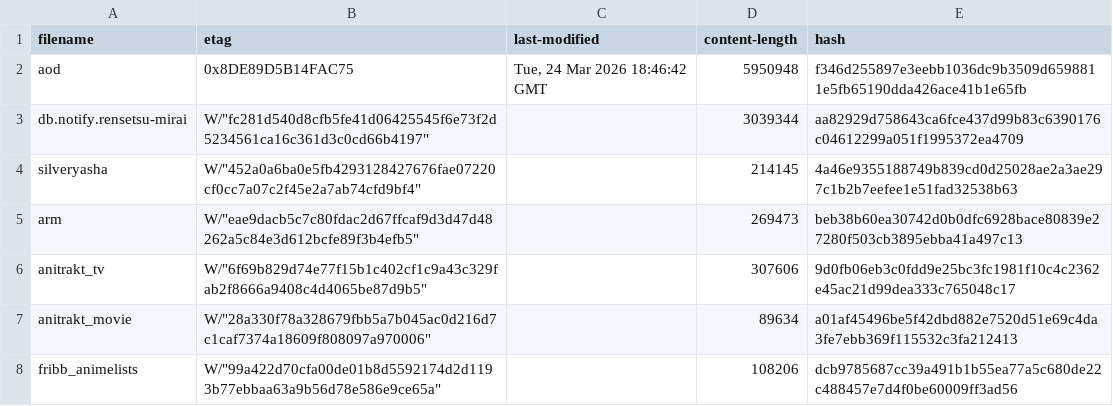
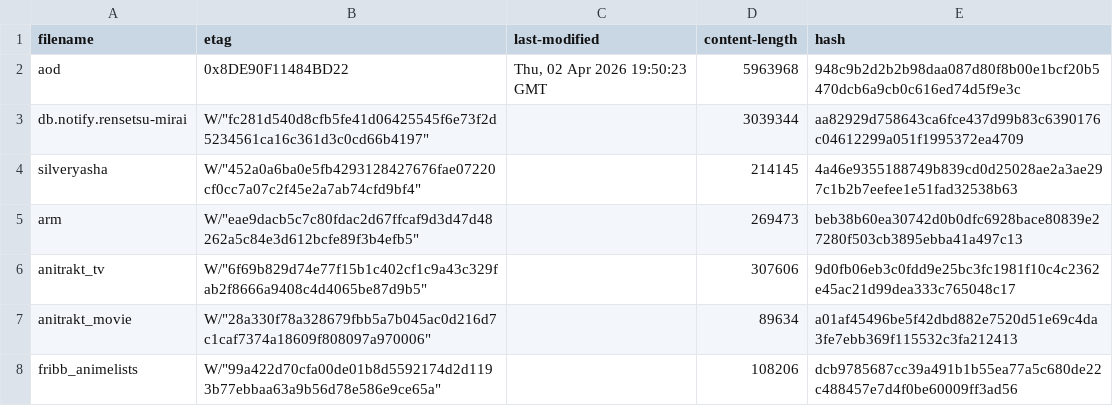
Before and after one commit to nattadasu/animeApi, a TSV file: database/raw/.downloader.tsv, drawn as a sheet.

```diff
--- a/database/raw/.downloader.tsv
+++ b/database/raw/.downloader.tsv
@@ -1,3 +1,3 @@
 filename	etag	last-modified	content-length	hash
-aod	"0x8DE89D5B14FAC75"	Tue, 24 Mar 2026 18:46:42 GMT	5950948	f346d255897e3eebb1036dc9b3509d6598811e5fb65190dda426ace41b1e65fb
+aod	"0x8DE90F11484BD22"	Thu, 02 Apr 2026 19:50:23 GMT	5963968	948c9b2d2b2b98daa087d80f8b00e1bcf20b5470dcb6a9cb0c616ed74d5f9e3c
 db.notify.rensetsu-mirai	W/"fc281d540d8cfb5fe41d06425545f6e73f2d5234561ca16c361d3c0cd66b4197"		3039344	aa82929d758643ca6fce437d99b83c6390176c04612299a051f1995372ea4709
```
Also changed, not shown: 15 other files.
